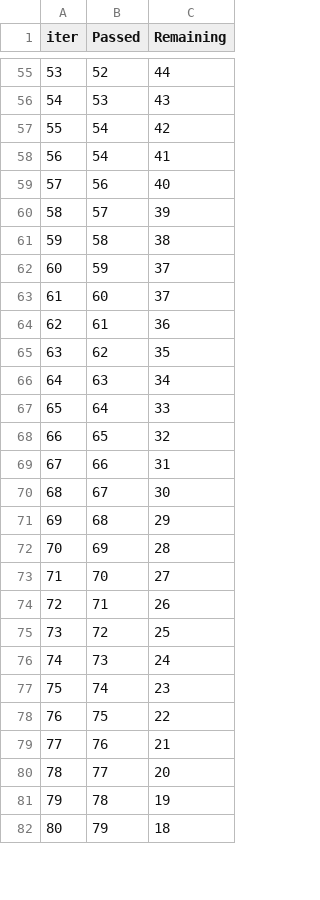
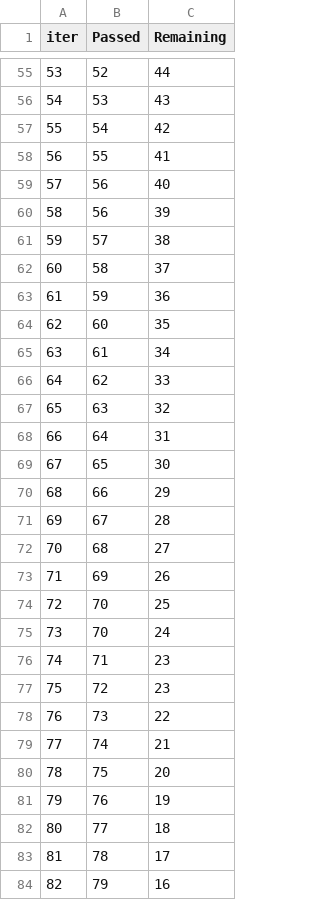
Before and after one commit to yousssef96/Student-Performance-app, a TSV file: catboost_info/time_left.tsv, drawn as a sheet; only a part is shown, gaps mark what is left out; addresses are those after the commit; the diff covers the shown part only; the diff names each change by its address in the sheet, - before the commit and + after, or states it on an @@ line.

```diff
--- a/catboost_info/time_left.tsv
+++ b/catboost_info/time_left.tsv
@@ column A (iter) renumbered between rows 9 and 101 @@
-B58 (Passed): 54
+B58 (Passed): 55
+row 60: 58 | 56 | 39
-C61 (Remaining): 39
+C61 (Remaining): 38
-C62 (Remaining): 38
+C62 (Remaining): 37
-C63 (Remaining): 37
+C63 (Remaining): 36
-C64 (Remaining): 37
+C64 (Remaining): 35
-C65 (Remaining): 36
+C65 (Remaining): 34
-C66 (Remaining): 35
+C66 (Remaining): 33
-C67 (Remaining): 34
+C67 (Remaining): 32
-C68 (Remaining): 33
+C68 (Remaining): 31
-C69 (Remaining): 32
+C69 (Remaining): 30
-C70 (Remaining): 31
+C70 (Remaining): 29
-C71 (Remaining): 30
+C71 (Remaining): 28
-C72 (Remaining): 29
+C72 (Remaining): 27
-C73 (Remaining): 28
+C73 (Remaining): 26
-C74 (Remaining): 27
+C74 (Remaining): 25
+row 75: 73 | 70 | 24
-C76 (Remaining): 26
+C76 (Remaining): 23
-C77 (Remaining): 25
+C77 (Remaining): 23
-C78 (Remaining): 24
+C78 (Remaining): 22
-C79 (Remaining): 23
+C79 (Remaining): 21
-C80 (Remaining): 22
+C80 (Remaining): 20
-C81 (Remaining): 21
+C81 (Remaining): 19
-C82 (Remaining): 20
+C82 (Remaining): 18
-C83 (Remaining): 19
+C83 (Remaining): 17
-C84 (Remaining): 18
+C84 (Remaining): 16
```
Also changed, not shown: 6 added rows, 8 removed rows and 57 edited cells elsewhere in this file, 11 other files.
